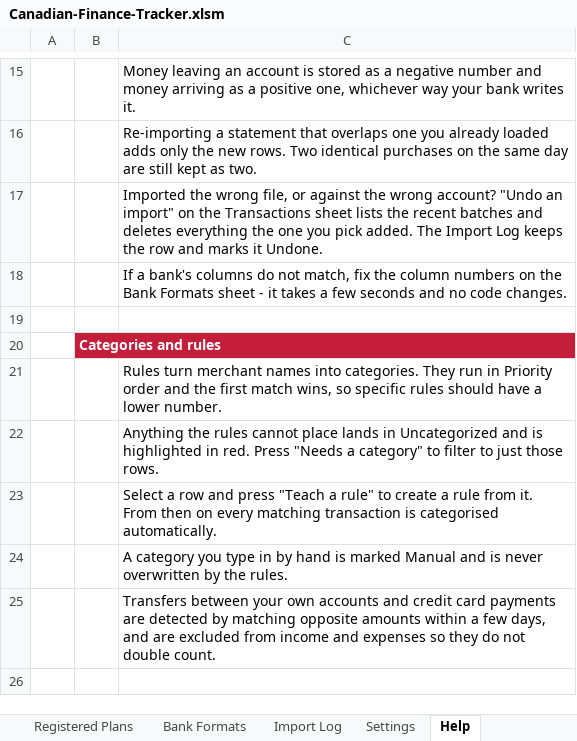
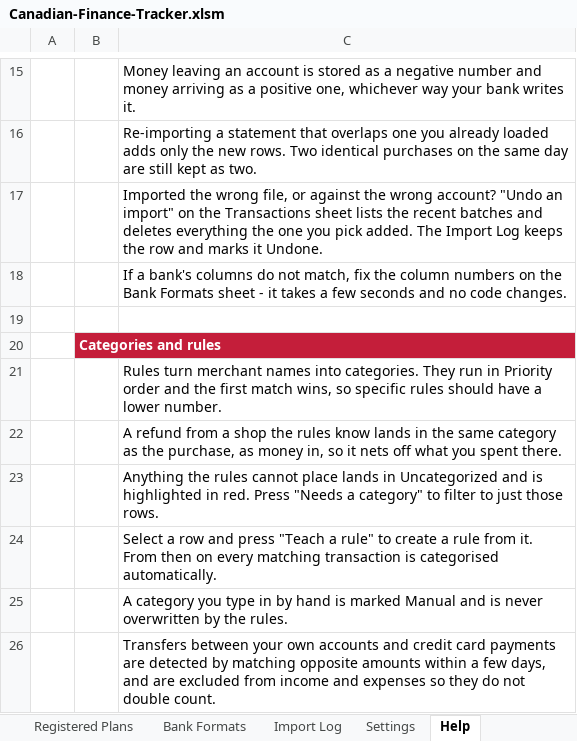
Before and after one commit to MNabikhel/Personal-Finance-Tracker-for-Canadians, an Excel workbook: dist/Canadian-Finance-Tracker.xlsm, sheet Help, drawn as a sheet; only a part is shown, gaps mark what is left out; the shorter side is filled out with more unchanged rows; values as stored, in another font and other column widths than the file's, no borders; the diff names each change by its address in the sheet, - before the commit and + after, or states it on an @@ line.

```diff
--- a/dist/Canadian-Finance-Tracker.xlsm (sheet Help)
+++ b/dist/Canadian-Finance-Tracker.xlsm (sheet Help)
+row 22:  |  | A refund from a shop the rules know lands in the same category as the purchase, as money in, so it nets off what you spent there.
```
Also changed, not shown: sheet Rules.
